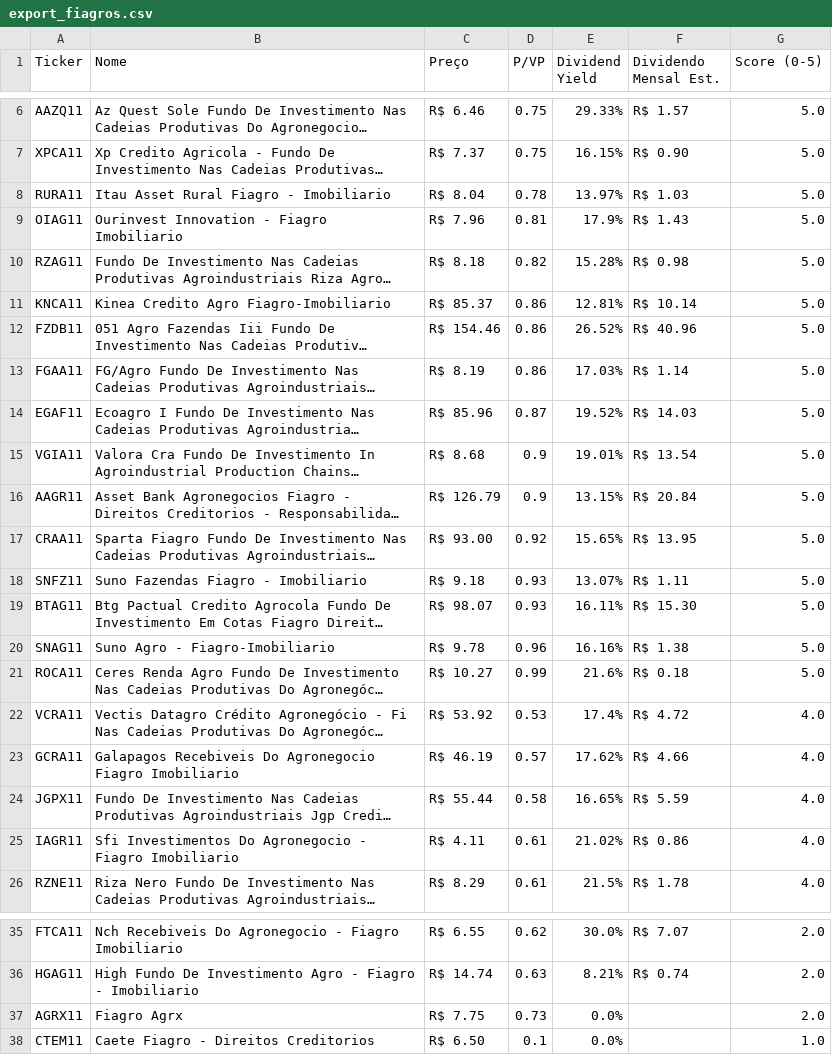
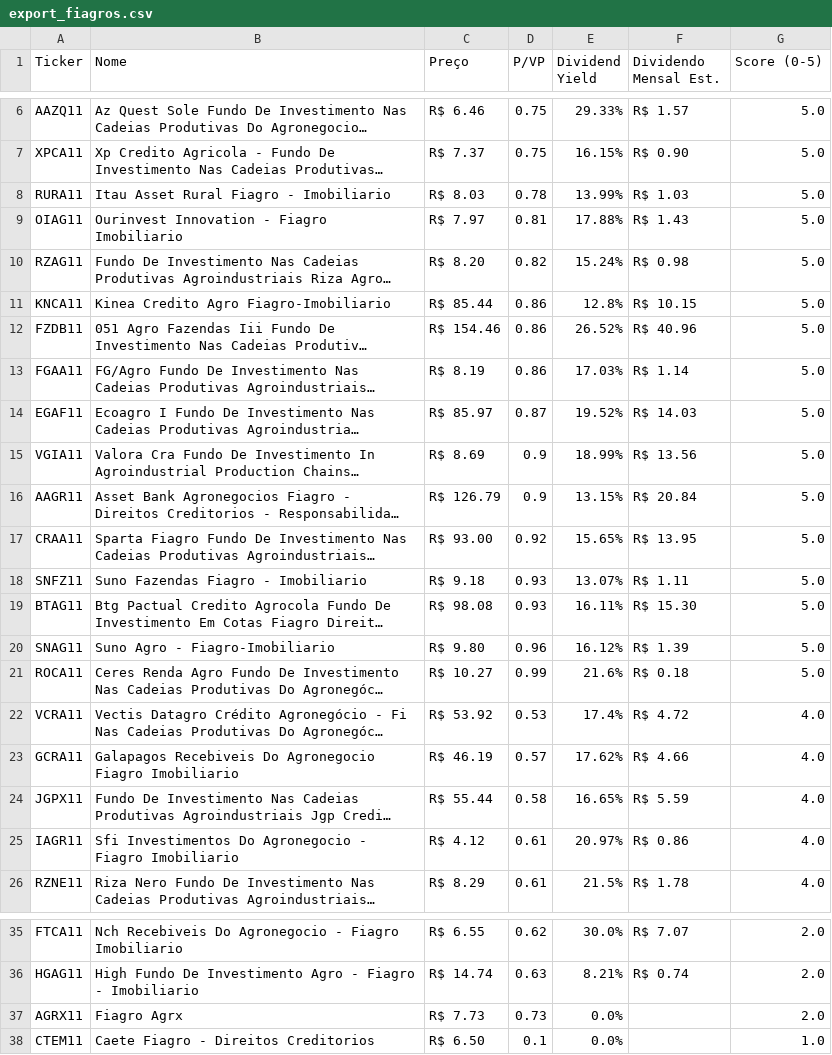
Before and after one commit to jucelinoss/radar_fundamentalista_b3, a CSV file: export_fiagros.csv, drawn as a sheet; only a part is shown, gaps mark what is left out; long unchanged cells end in …; the diff names each change by its address in the sheet, - before the commit and + after, or states it on an @@ line.

```diff
--- a/export_fiagros.csv
+++ b/export_fiagros.csv
-C8 (Preço): R$ 8.04
+C8 (Preço): R$ 8.03
-E8 (Dividend Yield): 13.97%
+E8 (Dividend Yield): 13.99%
-C9 (Preço): R$ 7.96
+C9 (Preço): R$ 7.97
-E9 (Dividend Yield): 17.9%
+E9 (Dividend Yield): 17.88%
-C10 (Preço): R$ 8.18
+C10 (Preço): R$ 8.20
-E10 (Dividend Yield): 15.28%
+E10 (Dividend Yield): 15.24%
-C11 (Preço): R$ 85.37
+C11 (Preço): R$ 85.44
-E11 (Dividend Yield): 12.81%
+E11 (Dividend Yield): 12.8%
-F11 (Dividendo Mensal Est.): R$ 10.14
+F11 (Dividendo Mensal Est.): R$ 10.15
-C14 (Preço): R$ 85.96
+C14 (Preço): R$ 85.97
-C15 (Preço): R$ 8.68
+C15 (Preço): R$ 8.69
-E15 (Dividend Yield): 19.01%
+E15 (Dividend Yield): 18.99%
-F15 (Dividendo Mensal Est.): R$ 13.54
+F15 (Dividendo Mensal Est.): R$ 13.56
-C19 (Preço): R$ 98.07
+C19 (Preço): R$ 98.08
-C20 (Preço): R$ 9.78
+C20 (Preço): R$ 9.80
-E20 (Dividend Yield): 16.16%
+E20 (Dividend Yield): 16.12%
-F20 (Dividendo Mensal Est.): R$ 1.38
+F20 (Dividendo Mensal Est.): R$ 1.39
-C25 (Preço): R$ 4.11
+C25 (Preço): R$ 4.12
-E25 (Dividend Yield): 21.02%
+E25 (Dividend Yield): 20.97%
-C37 (Preço): R$ 7.75
+C37 (Preço): R$ 7.73
```
Also changed, not shown: export_fiis.csv, export_stocks.csv, 3 other files.
